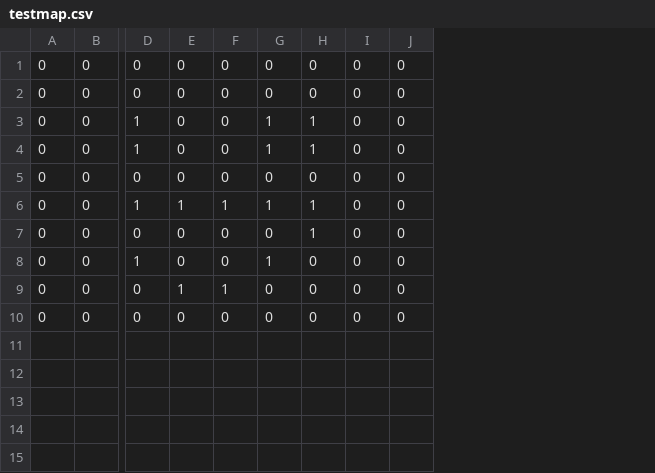
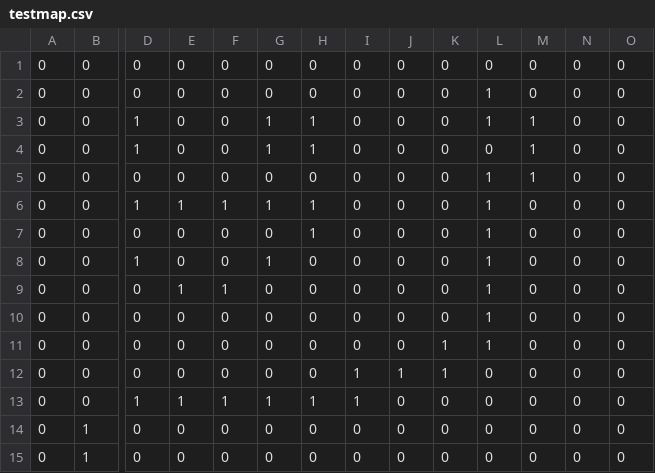
Before and after one commit to AoiMasa/aoni-python, a CSV file: testmap.csv, drawn as a sheet; only a part is shown, gaps mark what is left out; rows hold the shown columns only; the diff names each change by its address in the sheet, - before the commit and + after, or states it on an @@ line.

```diff
--- a/testmap.csv
+++ b/testmap.csv
+column K, rows 1-10: all 0
+column L, rows 1-10: 0 | 1 | 1 | 0 | 1 | 1 | 1 | 1 | 1 | 1
+column M, rows 1-10: 0 | 0 | 1 | 1 | 1 | 0 | 0 | 0 | 0 | 0
+column N, rows 1-10: all 0
+column O, rows 1-10: all 0
+row 11: 0 | 0 | 0 | 0 | 0 | 0 | 0 | 0 | 0 | 1 | 1 | 0 | 0 | 0
+row 12: 0 | 0 | 0 | 0 | 0 | 0 | 0 | 1 | 1 | 1 | 0 | 0 | 0 | 0
+row 13: 0 | 0 | 1 | 1 | 1 | 1 | 1 | 1 | 0 | 0 | 0 | 0 | 0 | 0
+row 14: 0 | 1 | 0 | 0 | 0 | 0 | 0 | 0 | 0 | 0 | 0 | 0 | 0 | 0
+row 15: 0 | 1 | 0 | 0 | 0 | 0 | 0 | 0 | 0 | 0 | 0 | 0 | 0 | 0
```
Also changed, not shown: 4 other files.
